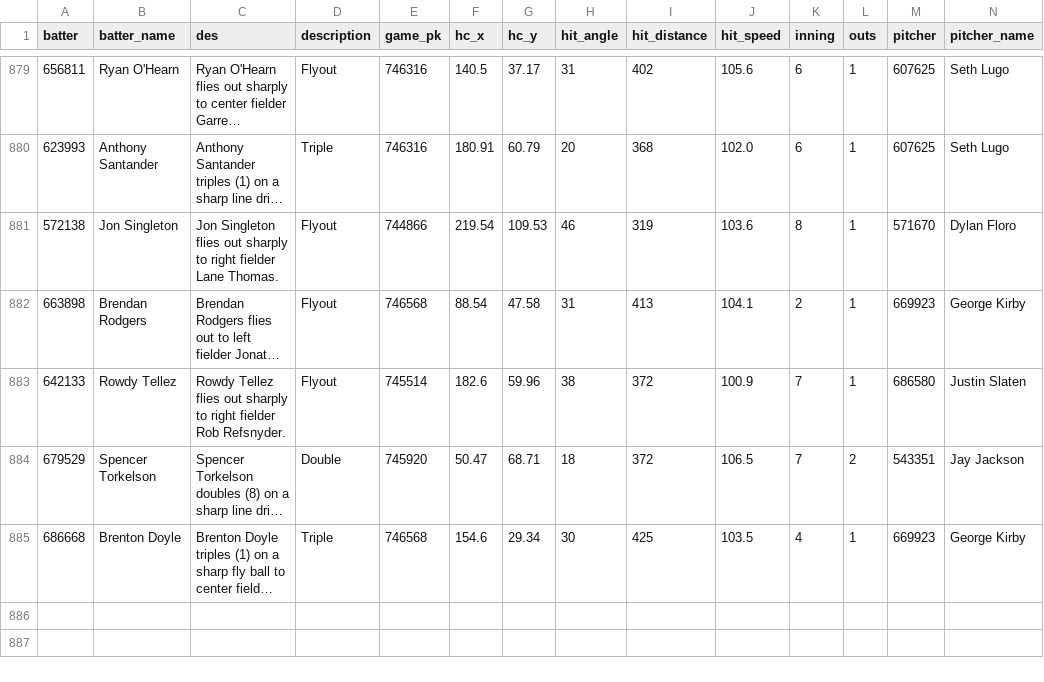
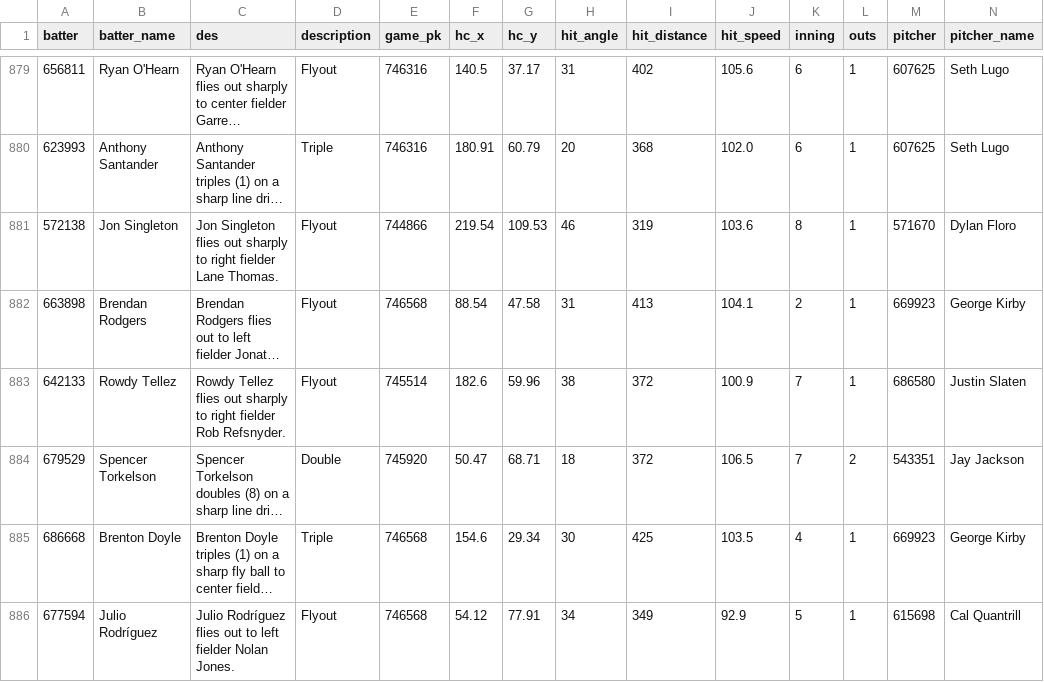
Before and after one commit to NimbleValley/home-run-api, a CSV file: site/data/2024.csv, drawn as a sheet; only a part is shown, gaps mark what is left out; long unchanged cells end in …; rows hold the shown columns only; the diff names each change by its address in the sheet, - before the commit and + after, or states it on an @@ line.

Commit message:
Upload data

```diff
--- a/site/data/2024.csv
+++ b/site/data/2024.csv
+row 886: 677594 | Julio Rodríguez | Julio Rodríguez flies out to left fielder Nolan Jones. | Flyout | 746568 | 54.12 | 77.91 | 34 | 349 | 92.9 | 5 | 1 | 615698 | Cal Quantrill
```
Also changed, not shown: 32 other files.
